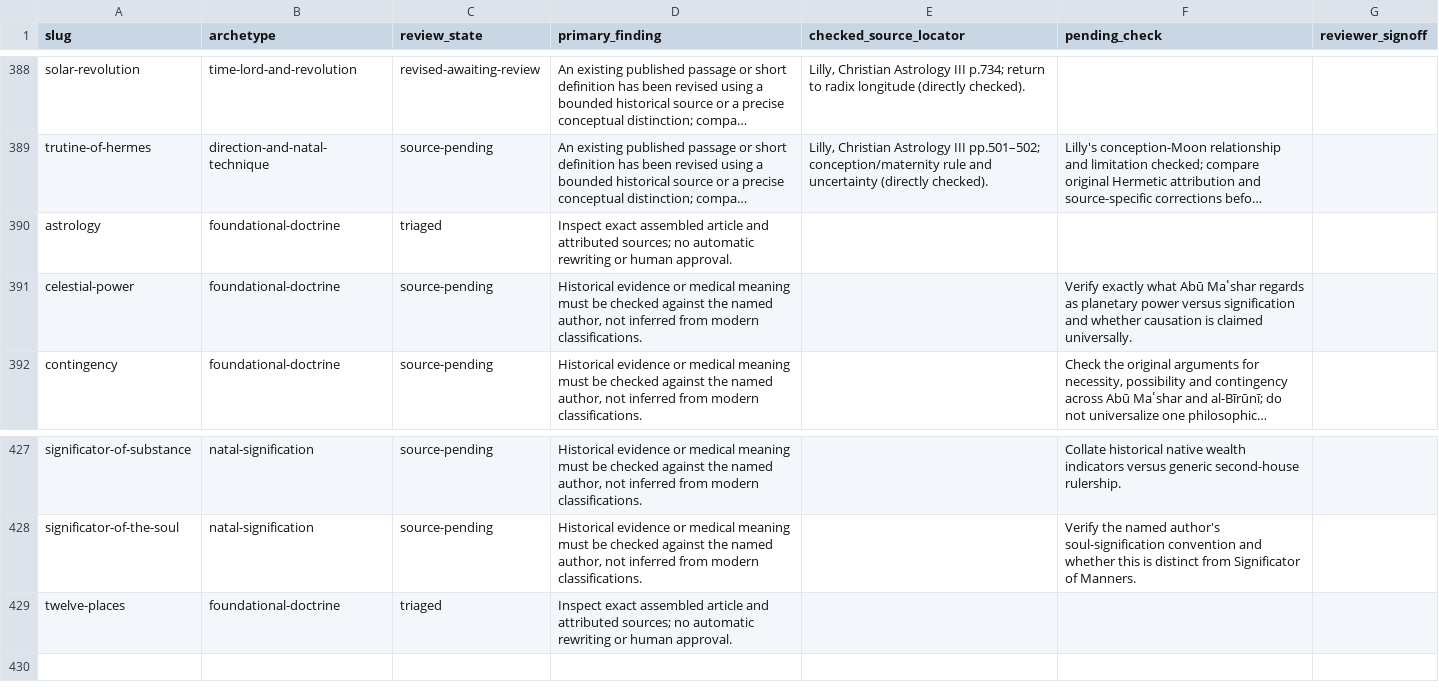
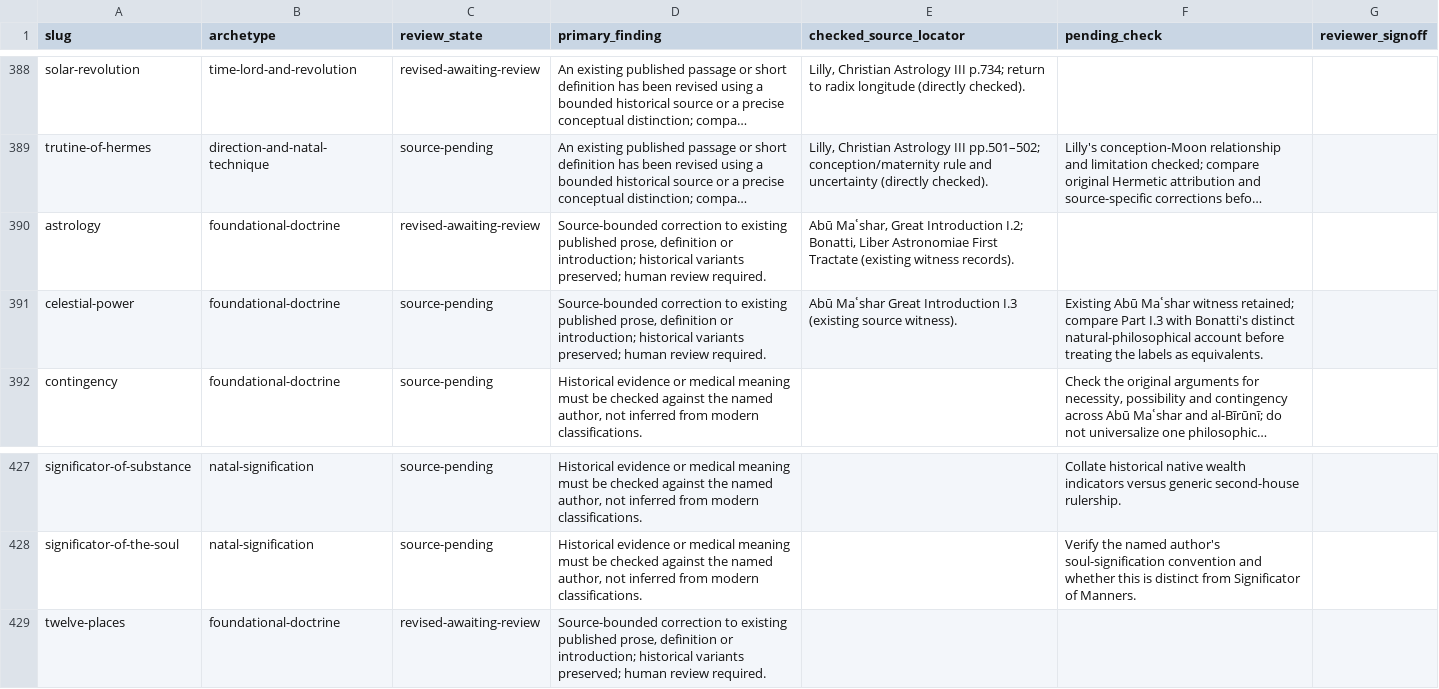
Before and after one commit to Cybergnostic/astro-lexicon, a CSV file: docs/editorial/lexicographic-ledger.csv, drawn as a sheet; only a part is shown, gaps mark what is left out; long unchanged cells end in …; the diff covers the shown part only; the diff names each change by its address in the sheet, - before the commit and + after, or states it on an @@ line.

Commit message:
Record fourteen substantive Batch 12 edits and exact remaining source checks

```diff
--- a/docs/editorial/lexicographic-ledger.csv
+++ b/docs/editorial/lexicographic-ledger.csv
-C390 (review_state): triaged
+C390 (review_state): revised-awaiting-review
-D390 (primary_finding): Inspect exact assembled article and attributed sources; no automatic rewriting or human approval.
+D390 (primary_finding): Source-bounded correction to existing published prose, definition or introduction; historical variants preserved; human review required.
-E390 (checked_source_locator): (empty)
+E390 (checked_source_locator): Abū Maʿshar, Great Introduction I.2; Bonatti, Liber Astronomiae First Tractate (existing witness records).
-D391 (primary_finding): Historical evidence or medical meaning must be checked against the named author, not inferred from modern classifications.
+D391 (primary_finding): Source-bounded correction to existing published prose, definition or introduction; historical variants preserved; human review required.
-E391 (checked_source_locator): (empty)
+E391 (checked_source_locator): Abū Maʿshar Great Introduction I.3 (existing source witness).
-F391 (pending_check): Verify exactly what Abū Maʿshar regards as planetary power versus signification and whether causation is claimed universally.
+F391 (pending_check): Existing Abū Maʿshar witness retained; compare Part I.3 with Bonatti's distinct natural-philosophical account before treating the labels as equivalents.
-C429 (review_state): triaged
+C429 (review_state): revised-awaiting-review
-D429 (primary_finding): Inspect exact assembled article and attributed sources; no automatic rewriting or human approval.
+D429 (primary_finding): Source-bounded correction to existing published prose, definition or introduction; historical variants preserved; human review required.
```
Also changed, not shown: 31 edited cells elsewhere in this file.
